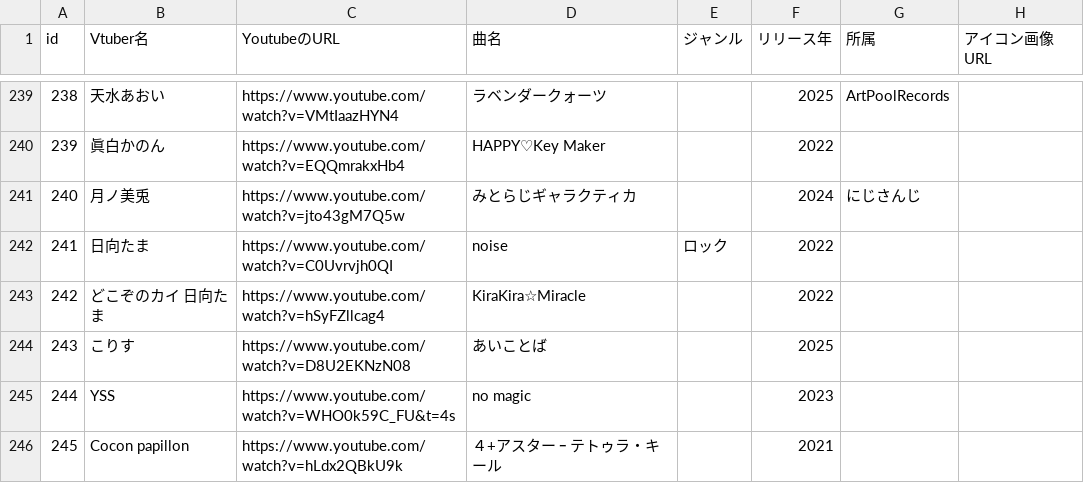
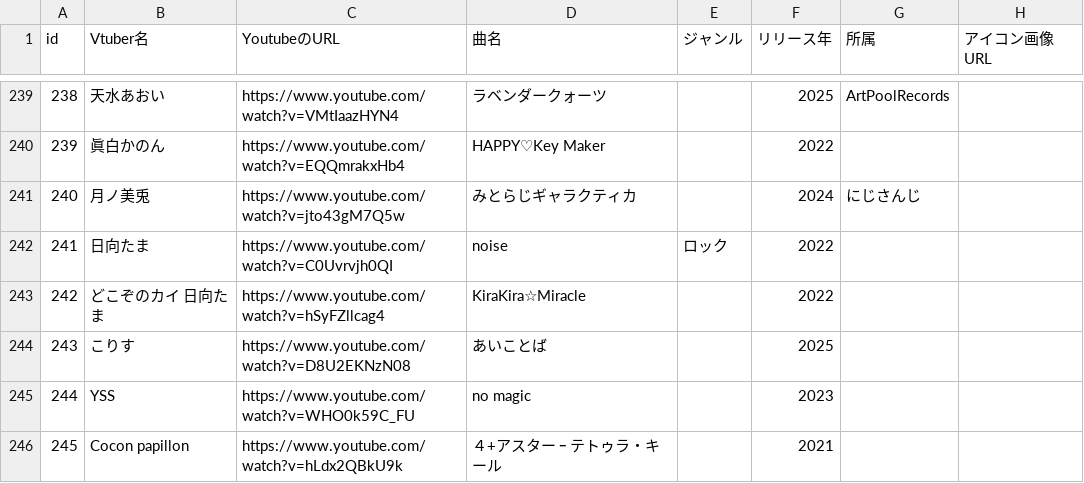
Before and after one commit to take8jp/vosl, a CSV file: csv/VOSL.csv, drawn as a sheet; only a part is shown, gaps mark what is left out; the diff names each change by its address in the sheet, - before the commit and + after, or states it on an @@ line.

Commit message:
csv更新

```diff
--- a/csv/VOSL.csv
+++ b/csv/VOSL.csv
-C245 (YoutubeのURL): https://www.youtube.com/watch?v=WHO0k59C_FU&t=4s
+C245 (YoutubeのURL): https://www.youtube.com/watch?v=WHO0k59C_FU
```
